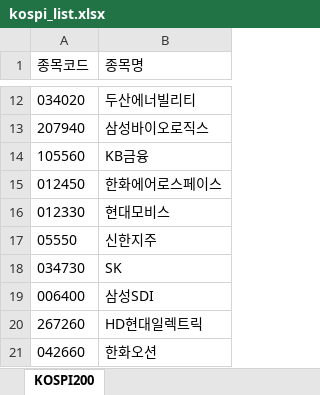
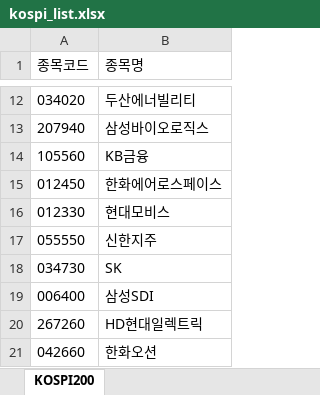
Before and after one commit to jin25056-ai/RichClub, an Excel workbook: collect_data/jungho/kospi_list.xlsx, sheet KOSPI200, drawn as a sheet; only a part is shown, gaps mark what is left out; values as stored, in another font and other column widths than the file's, no borders; the diff names each change by its address in the sheet, - before the commit and + after, or states it on an @@ line.

```diff
--- a/collect_data/jungho/kospi_list.xlsx (sheet KOSPI200)
+++ b/collect_data/jungho/kospi_list.xlsx (sheet KOSPI200)
-A17 (종목코드): 05550
+A17 (종목코드): 055550
```
Also changed, not shown: 4 other files.
